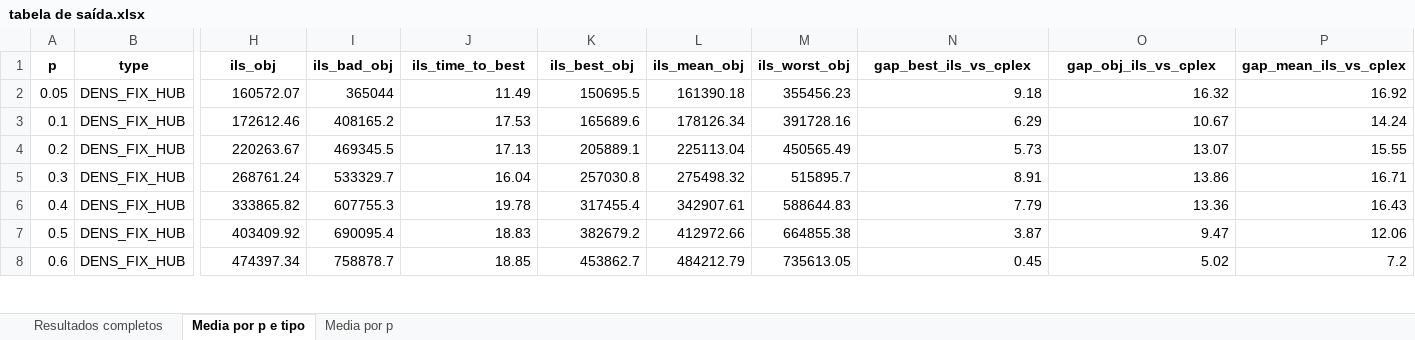
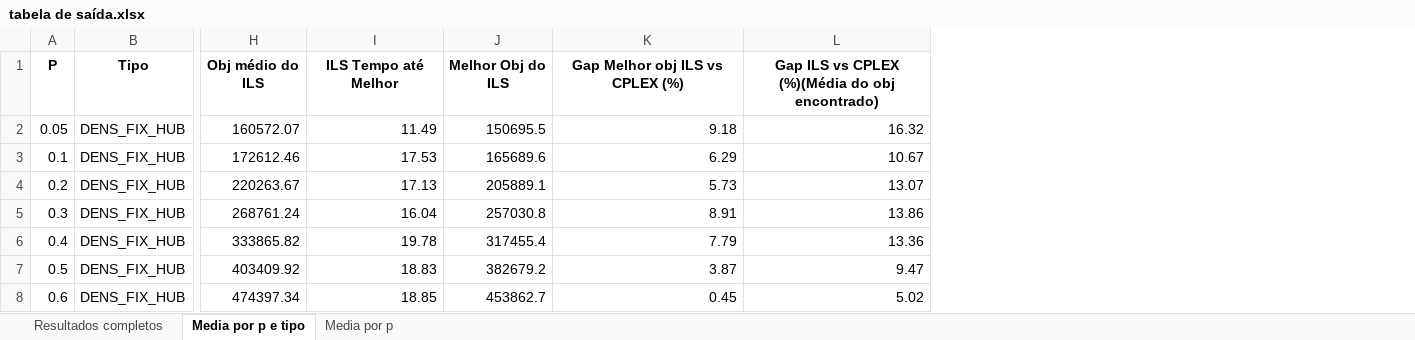
Before and after one commit to Wolfshohle/Pesquisa-PIBIT, an Excel workbook: tabela de saída.xlsx, sheet Media por p e tipo, drawn as a sheet; only a part is shown, gaps mark what is left out; values as stored, in another font and other column widths than the file's, no borders; removed rows and columns are numbered as before the commit, all else as after; rows hold the shown columns only; the diff names each change by its address in the sheet, - before the commit and + after, or states it on an @@ line.

```diff
--- a/tabela de saída.xlsx (sheet Media por p e tipo)
+++ b/tabela de saída.xlsx (sheet Media por p e tipo)
-column I, rows 2-8: 365044 | 408165.2 | 469345.5 | 533329.7 | 607755.3 | 690095.4 | 758878.7
-column L, rows 2-8: 161390.18 | 178126.34 | 225113.04 | 275498.32 | 342907.61 | 412972.66 | 484212.79
-column M, rows 2-8: 355456.23 | 391728.16 | 450565.49 | 515895.7 | 588644.83 | 664855.38 | 735613.05
-column P, rows 2-8: 16.92 | 14.24 | 15.55 | 16.71 | 16.43 | 12.06 | 7.2
-row 1: p | type | ils_obj | ils_bad_obj | ils_time_to_best | ils_best_obj | ils_mean_obj | ils_worst_obj | gap_best_ils_vs_cplex | gap_obj_ils_vs_cplex | gap_mean_ils_vs_cplex
+row 1: P | Tipo | Obj médio do ILS | ILS Tempo até Melhor | Melhor Obj do ILS | Gap Melhor obj ILS vs CPLEX (%) | Gap ILS vs CPLEX (%)(Média do obj encontrado)
```
Also changed, not shown: sheet Resultados completos, sheet Media por p, 8 other files.
